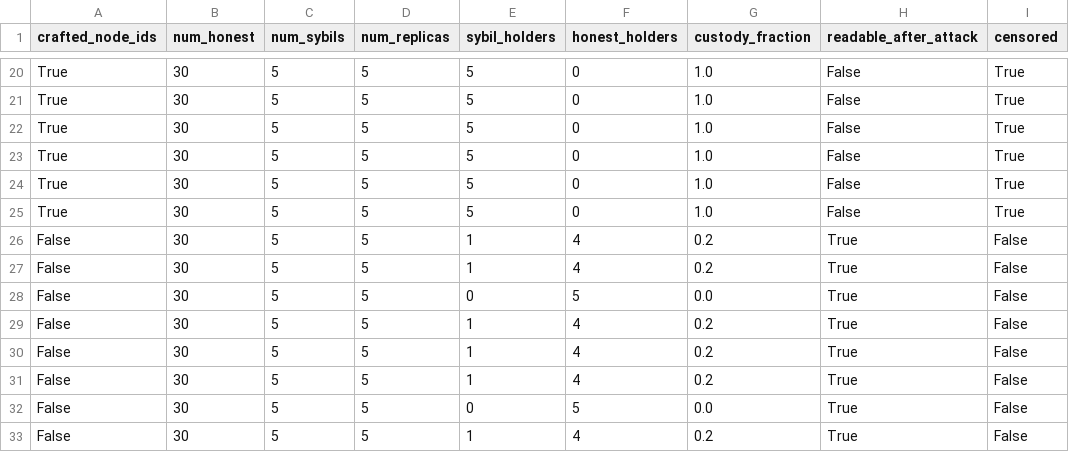
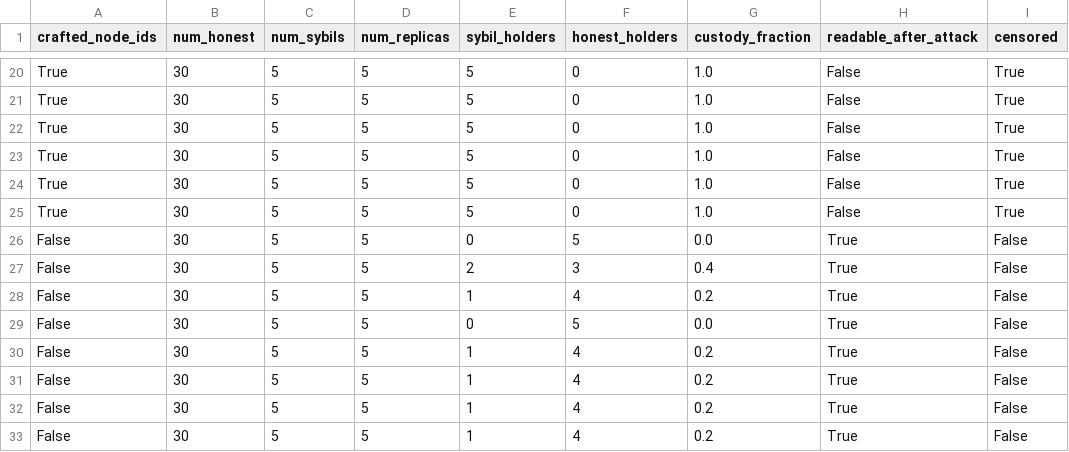
Before and after one commit to yvssaratchandra/hivemind-analysis, a CSV file: research/results/track_a_censorship.csv, drawn as a sheet; only a part is shown, gaps mark what is left out; the diff covers the shown part only; the diff names each change by its address in the sheet, - before the commit and + after, or states it on an @@ line.

```diff
--- a/research/results/track_a_censorship.csv
+++ b/research/results/track_a_censorship.csv
-E26 (sybil_holders): 1
+E26 (sybil_holders): 0
-F26 (honest_holders): 4
+F26 (honest_holders): 5
-G26 (custody_fraction): 0.2
+G26 (custody_fraction): 0.0
-E27 (sybil_holders): 1
+E27 (sybil_holders): 2
-F27 (honest_holders): 4
+F27 (honest_holders): 3
-G27 (custody_fraction): 0.2
+G27 (custody_fraction): 0.4
-E28 (sybil_holders): 0
+E28 (sybil_holders): 1
-F28 (honest_holders): 5
+F28 (honest_holders): 4
-G28 (custody_fraction): 0.0
+G28 (custody_fraction): 0.2
-E29 (sybil_holders): 1
+E29 (sybil_holders): 0
-F29 (honest_holders): 4
+F29 (honest_holders): 5
-G29 (custody_fraction): 0.2
+G29 (custody_fraction): 0.0
-E32 (sybil_holders): 0
+E32 (sybil_holders): 1
-F32 (honest_holders): 5
+F32 (honest_holders): 4
-G32 (custody_fraction): 0.0
+G32 (custody_fraction): 0.2
```
Also changed, not shown: 25 edited cells elsewhere in this file, research/results/track_a_cost.csv, research/results/track_b_amplification.csv, 9 other files.
